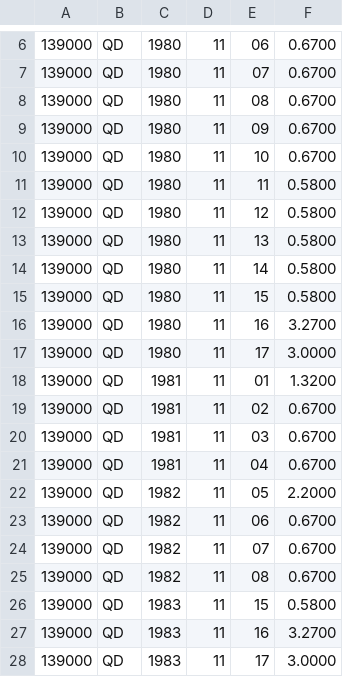
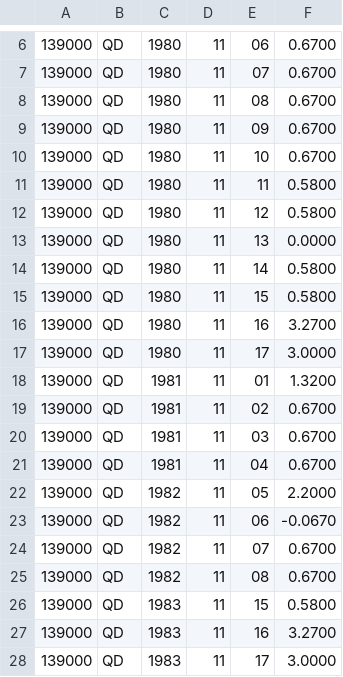
Before and after one commit to krskovape/du02_petra_krskova, a CSV file: vstup.csv, drawn as a sheet; only a part is shown, gaps mark what is left out.

```diff
--- a/vstup.csv
+++ b/vstup.csv
@@ -12,3 +12,3 @@
 139000,QD,1980,11,12,   0.5800
-139000,QD,1980,11,13,   0.5800
+139000,QD,1980,11,13,   0.0000
 139000,QD,1980,11,14,   0.5800
@@ -22,3 +22,3 @@
 139000,QD,1982,11,05,   2.2000
-139000,QD,1982,11,06,   0.6700
+139000,QD,1982,11,06,   -0.0670
 139000,QD,1982,11,07,   0.6700
```
Also changed, not shown: 3 other files.
